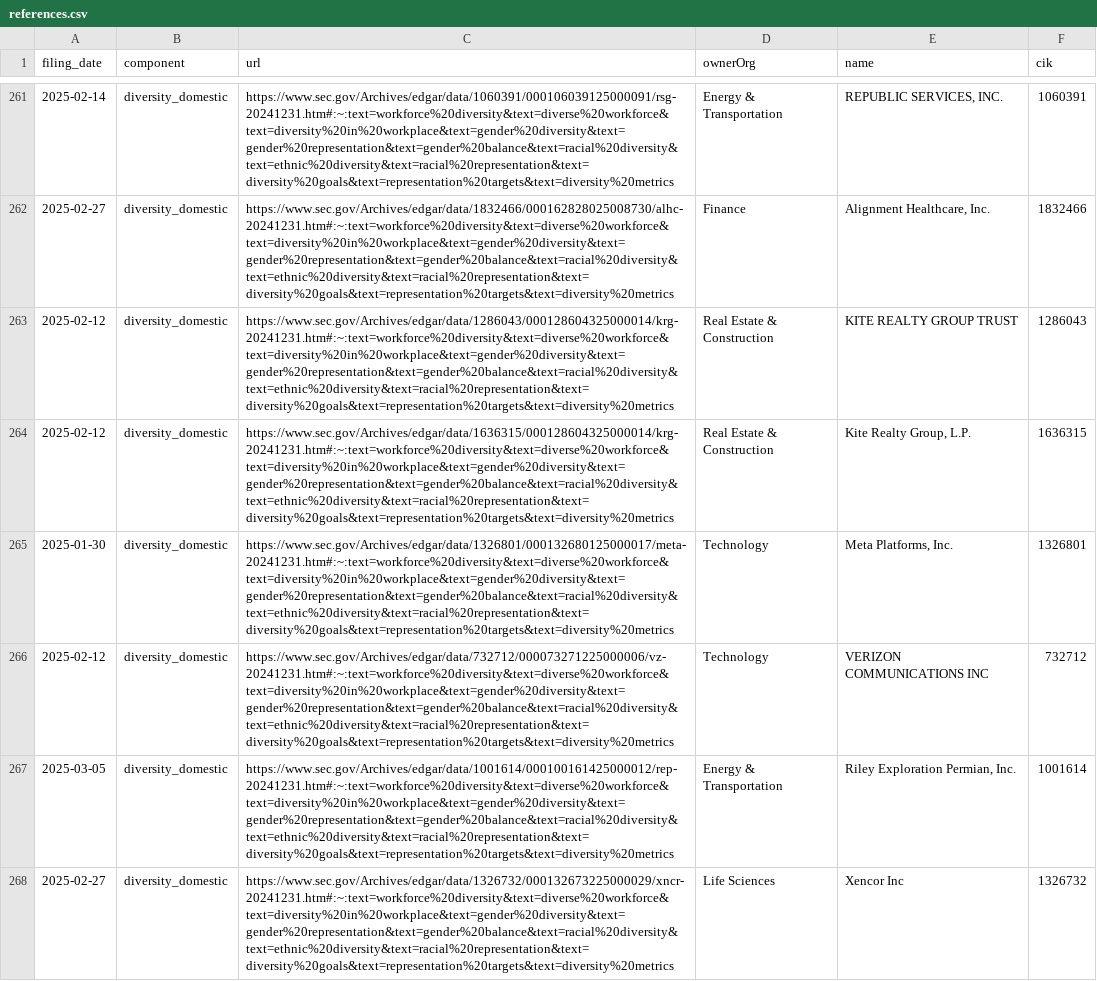
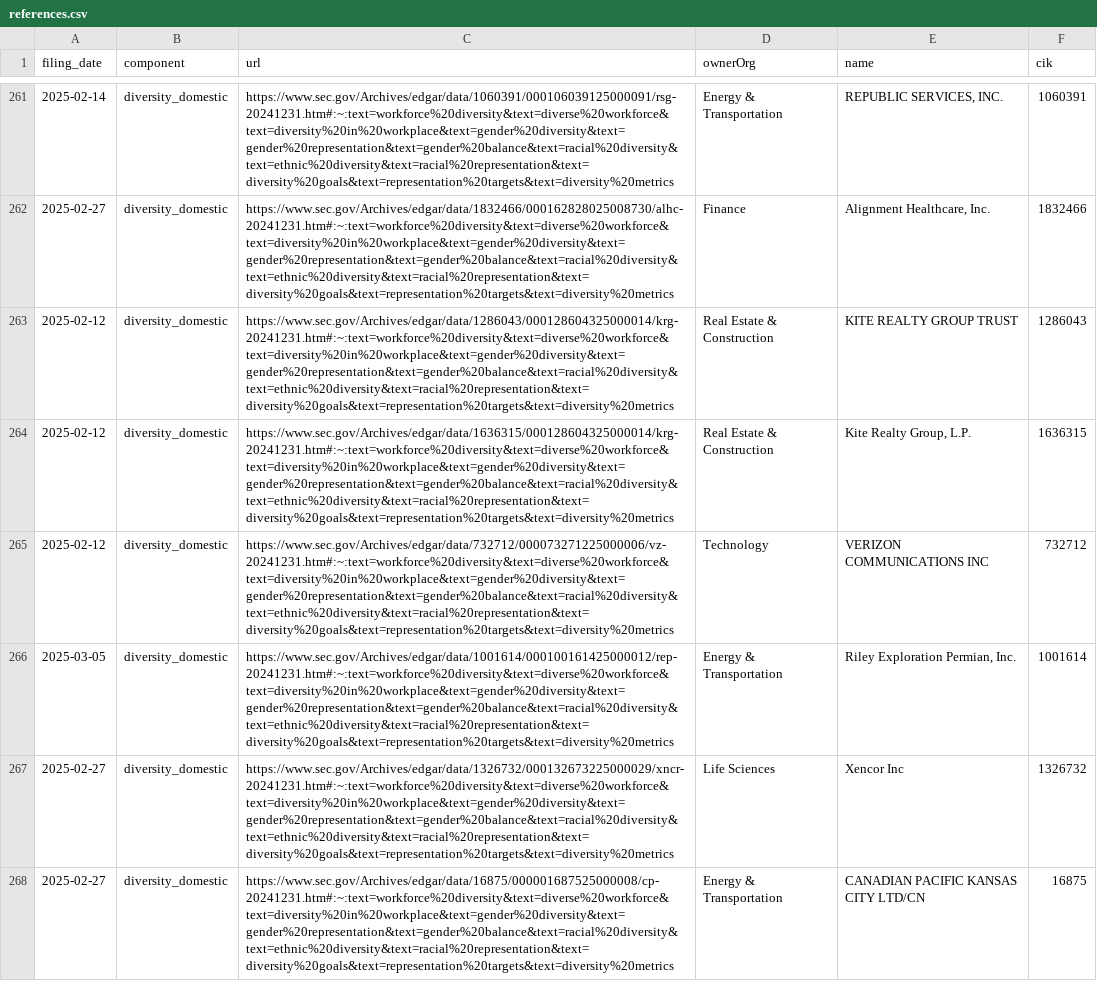
Before and after one commit to john-friedman/datamule-indicators, a CSV file: indicators/format1/Governance/dei/references.csv, drawn as a sheet; only a part is shown, gaps mark what is left out; the shorter side is filled out with more unchanged rows; the diff covers the shown part only; the diff names each change by its address in the sheet, - before the commit and + after, or states it on an @@ line.

```diff
--- a/indicators/format1/Governance/dei/references.csv
+++ b/indicators/format1/Governance/dei/references.csv
-row 265: 2025-01-30 | diversity_domestic | https://www.sec.gov/Archives/edgar/data/1326801/000132680125000017/meta-20241231.htm#:~:text=workforce%20diversity&text=diverse%20workforce&text=diversity%20in%20workplace&text=gender%20diversity&text=gender%20representation&text=gender%20balance&text=racial%20diversity&text=ethnic%20diversity&text=racial%20representation&text=diversity%20goals&text=representation%20targets&text=diversity%20metrics | Technology | Meta Platforms, Inc. | 1326801
```
Also changed, not shown: 7 removed rows and 3 edited cells elsewhere in this file, indicators/format1/Consumer Sentiment/consumer-confidence/references.csv, indicators/format1/Health/health/references.csv, 49 other files.
